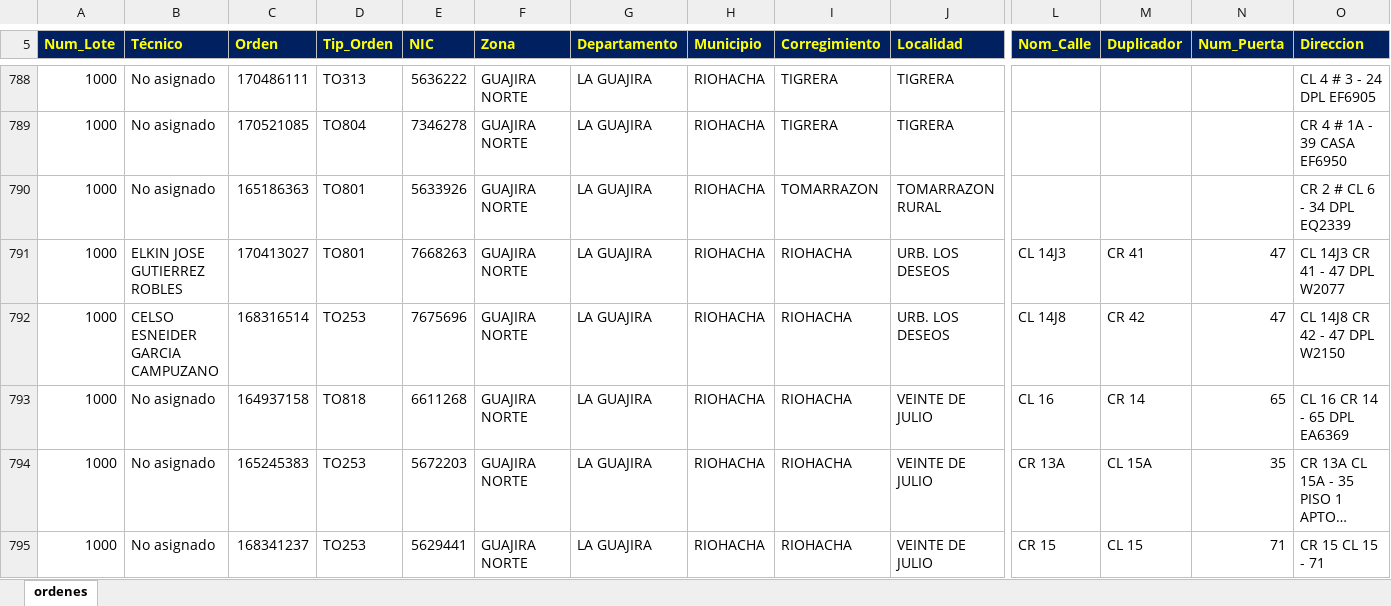
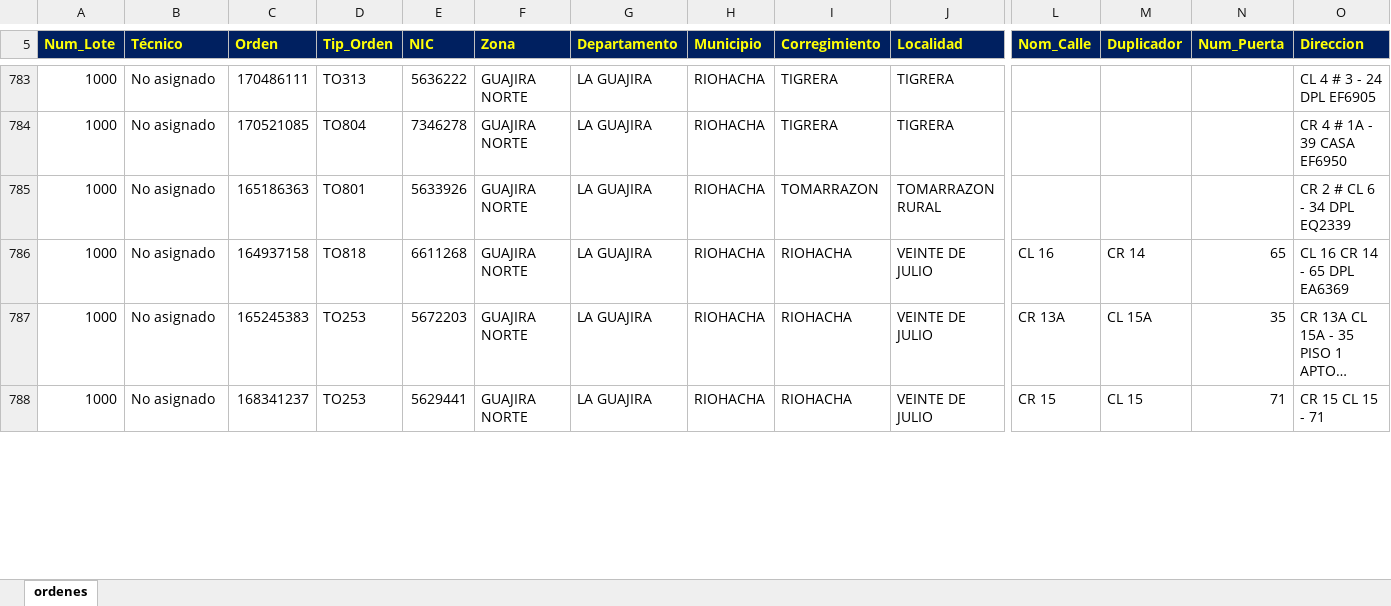
Before and after one commit to vikano27-debug/Dashboard_ING_VOA_Guajira, an Excel workbook: siprem_latest.xlsx, sheet ordenes, drawn as a sheet; only a part is shown, gaps mark what is left out; long unchanged cells end in …; values as stored, in another font and other column widths than the file's, no borders; removed rows and columns are numbered as before the commit, all else as after; rows hold the shown columns only; the diff covers the shown part only; the diff names each change by its address in the sheet, - before the commit and + after, or states it on an @@ line.

Commit message:
Actualizacion automatica SIPREM y Casuistica GUAJIRA

```diff
--- a/siprem_latest.xlsx (sheet ordenes)
+++ b/siprem_latest.xlsx (sheet ordenes)
-row 791: 1000 | ELKIN JOSE GUTIERREZ ROBLES | 170413027 | TO801 | 7668263 | GUAJIRA NORTE | LA GUAJIRA | RIOHACHA | RIOHACHA | URB. LOS DESEOS | CL 14J3 | CR 41 | 47 | CL 14J3 CR 41 - 47 DPL W2077
-row 792: 1000 | CELSO ESNEIDER GARCIA CAMPUZANO | 168316514 | TO253 | 7675696 | GUAJIRA NORTE | LA GUAJIRA | RIOHACHA | RIOHACHA | URB. LOS DESEOS | CL 14J8 | CR 42 | 47 | CL 14J8 CR 42 - 47 DPL W2150
```
Also changed, not shown: 14 added rows, 19 removed rows and 19 edited cells elsewhere in this sheet.
